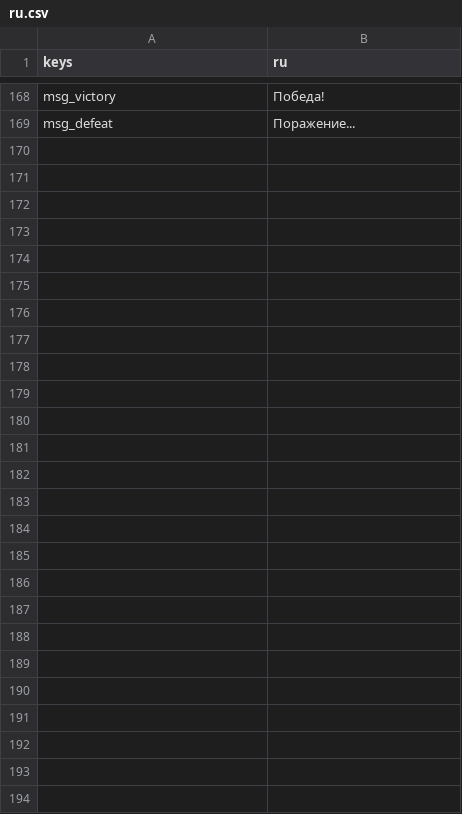
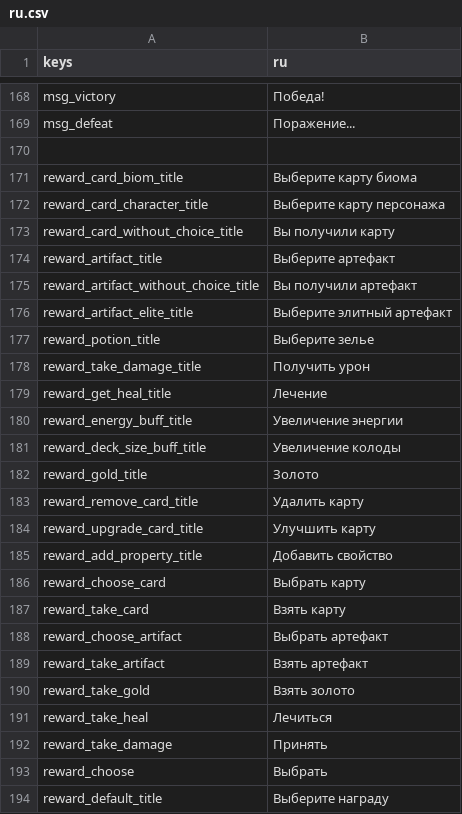
Before and after one commit to Bineev/crawler26, a CSV file: localization/ru.csv, drawn as a sheet; only a part is shown, gaps mark what is left out; the diff names each change by its address in the sheet, - before the commit and + after, or states it on an @@ line.

Commit message:
add card reward logic

```diff
--- a/localization/ru.csv
+++ b/localization/ru.csv
+row 170: (empty)
+row 171: reward_card_biom_title | Выберите карту биома
+row 172: reward_card_character_title | Выберите карту персонажа
+row 173: reward_card_without_choice_title | Вы получили карту
+row 174: reward_artifact_title | Выберите артефакт
+row 175: reward_artifact_without_choice_title | Вы получили артефакт
+row 176: reward_artifact_elite_title | Выберите элитный артефакт
+row 177: reward_potion_title | Выберите зелье
+row 178: reward_take_damage_title | Получить урон
+row 179: reward_get_heal_title | Лечение
+row 180: reward_energy_buff_title | Увеличение энергии
+row 181: reward_deck_size_buff_title | Увеличение колоды
+row 182: reward_gold_title | Золото
+row 183: reward_remove_card_title | Удалить карту
+row 184: reward_upgrade_card_title | Улучшить карту
+row 185: reward_add_property_title | Добавить свойство
+row 186: reward_choose_card | Выбрать карту
+row 187: reward_take_card | Взять карту
+row 188: reward_choose_artifact | Выбрать артефакт
+row 189: reward_take_artifact | Взять артефакт
+row 190: reward_take_gold | Взять золото
+row 191: reward_take_heal | Лечиться
+row 192: reward_take_damage | Принять
+row 193: reward_choose | Выбрать
+row 194: reward_default_title | Выберите награду
```
Also changed, not shown: localization/en.csv, 9 other files.
